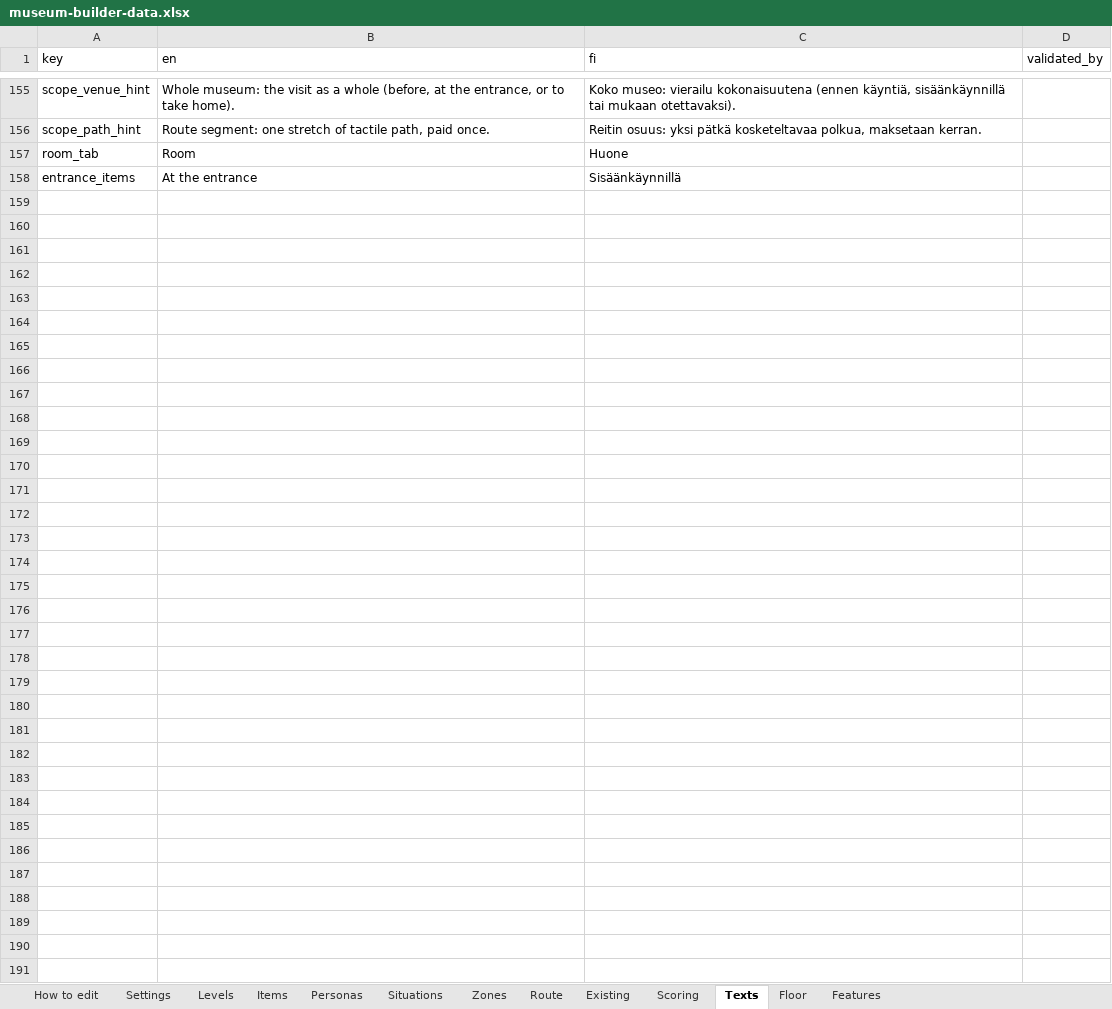
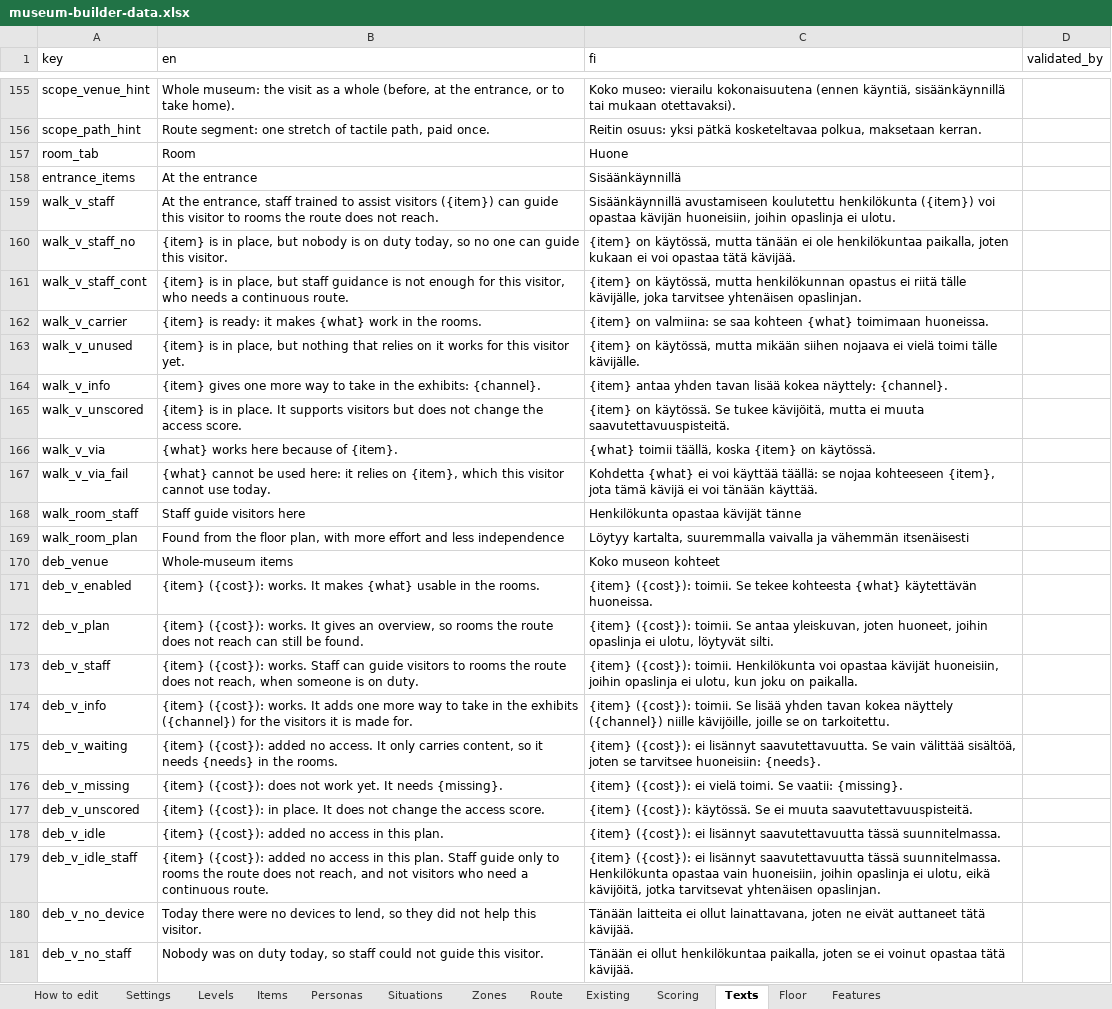
Before and after one commit to valentinasm15/museum-builder, an Excel workbook: src/data/museum-builder-data.xlsx, sheet Texts, drawn as a sheet; only a part is shown, gaps mark what is left out; values as stored, in another font and other column widths than the file's, no borders; the diff names each change by its address in the sheet, - before the commit and + after, or states it on an @@ line.

```diff
--- a/src/data/museum-builder-data.xlsx (sheet Texts)
+++ b/src/data/museum-builder-data.xlsx (sheet Texts)
+row 159: walk_v_staff | At the entrance, staff trained to assist visitors ({item}) can guide this visitor to rooms the route does not reach. | Sisäänkäynnillä avustamiseen koulutettu henkilökunta ({item}) voi opastaa kävijän huoneisiin, joihin opaslinja ei ulotu.
+row 160: walk_v_staff_no | {item} is in place, but nobody is on duty today, so no one can guide this visitor. | {item} on käytössä, mutta tänään ei ole henkilökuntaa paikalla, joten kukaan ei voi opastaa tätä kävijää.
+row 161: walk_v_staff_cont | {item} is in place, but staff guidance is not enough for this visitor, who needs a continuous route. | {item} on käytössä, mutta henkilökunnan opastus ei riitä tälle kävijälle, joka tarvitsee yhtenäisen opaslinjan.
+row 162: walk_v_carrier | {item} is ready: it makes {what} work in the rooms. | {item} on valmiina: se saa kohteen {what} toimimaan huoneissa.
+row 163: walk_v_unused | {item} is in place, but nothing that relies on it works for this visitor yet. | {item} on käytössä, mutta mikään siihen nojaava ei vielä toimi tälle kävijälle.
+row 164: walk_v_info | {item} gives one more way to take in the exhibits: {channel}. | {item} antaa yhden tavan lisää kokea näyttely: {channel}.
+row 165: walk_v_unscored | {item} is in place. It supports visitors but does not change the access score. | {item} on käytössä. Se tukee kävijöitä, mutta ei muuta saavutettavuuspisteitä.
+row 166: walk_v_via | {what} works here because of {item}. | {what} toimii täällä, koska {item} on käytössä.
+row 167: walk_v_via_fail | {what} cannot be used here: it relies on {item}, which this visitor cannot use today. | Kohdetta {what} ei voi käyttää täällä: se nojaa kohteeseen {item}, jota tämä kävijä ei voi tänään käyttää.
+row 168: walk_room_staff | Staff guide visitors here | Henkilökunta opastaa kävijät tänne
+row 169: walk_room_plan | Found from the floor plan, with more effort and less independence | Löytyy kartalta, suuremmalla vaivalla ja vähemmän itsenäisesti
+row 170: deb_venue | Whole-museum items | Koko museon kohteet
+row 171: deb_v_enabled | {item} ({cost}): works. It makes {what} usable in the rooms. | {item} ({cost}): toimii. Se tekee kohteesta {what} käytettävän huoneissa.
+row 172: deb_v_plan | {item} ({cost}): works. It gives an overview, so rooms the route does not reach can still be found. | {item} ({cost}): toimii. Se antaa yleiskuvan, joten huoneet, joihin opaslinja ei ulotu, löytyvät silti.
+row 173: deb_v_staff | {item} ({cost}): works. Staff can guide visitors to rooms the route does not reach, when someone is on duty. | {item} ({cost}): toimii. Henkilökunta voi opastaa kävijät huoneisiin, joihin opaslinja ei ulotu, kun joku on paikalla.
+row 174: deb_v_info | {item} ({cost}): works. It adds one more way to take in the exhibits ({channel}) for the visitors it is made for. | {item} ({cost}): toimii. Se lisää yhden tavan kokea näyttely ({channel}) niille kävijöille, joille se on tarkoitettu.
+row 175: deb_v_waiting | {item} ({cost}): added no access. It only carries content, so it needs {needs} in the rooms. | {item} ({cost}): ei lisännyt saavutettavuutta. Se vain välittää sisältöä, joten se tarvitsee huoneisiin: {needs}.
+row 176: deb_v_missing | {item} ({cost}): does not work yet. It needs {missing}. | {item} ({cost}): ei vielä toimi. Se vaatii: {missing}.
+row 177: deb_v_unscored | {item} ({cost}): in place. It does not change the access score. | {item} ({cost}): käytössä. Se ei muuta saavutettavuuspisteitä.
+row 178: deb_v_idle | {item} ({cost}): added no access in this plan. | {item} ({cost}): ei lisännyt saavutettavuutta tässä suunnitelmassa.
+row 179: deb_v_idle_staff | {item} ({cost}): added no access in this plan. Staff guide only to rooms the route does not reach, and not visitors who need a continuous route. | {item} ({cost}): ei lisännyt saavutettavuutta tässä suunnitelmassa. Henkilökunta opastaa vain huoneisiin, joihin opaslinja ei ulotu, eikä kävijöitä, jotka tarvitsevat yhtenäisen opaslinjan.
+row 180: deb_v_no_device | Today there were no devices to lend, so they did not help this visitor. | Tänään laitteita ei ollut lainattavana, joten ne eivät auttaneet tätä kävijää.
+row 181: deb_v_no_staff | Nobody was on duty today, so staff could not guide this visitor. | Tänään ei ollut henkilökuntaa paikalla, joten se ei voinut opastaa tätä kävijää.
```
Also changed, not shown: 5 other files.
